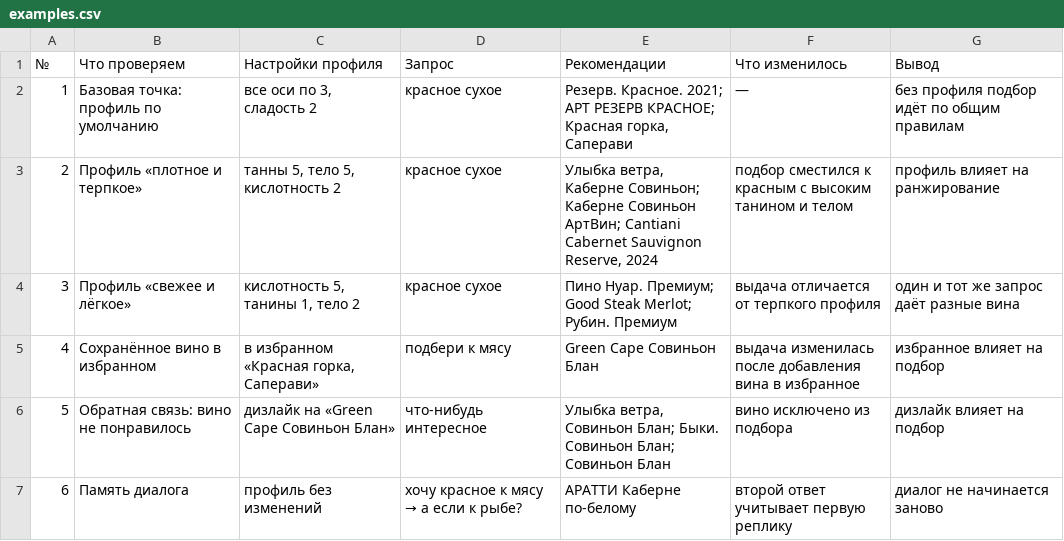
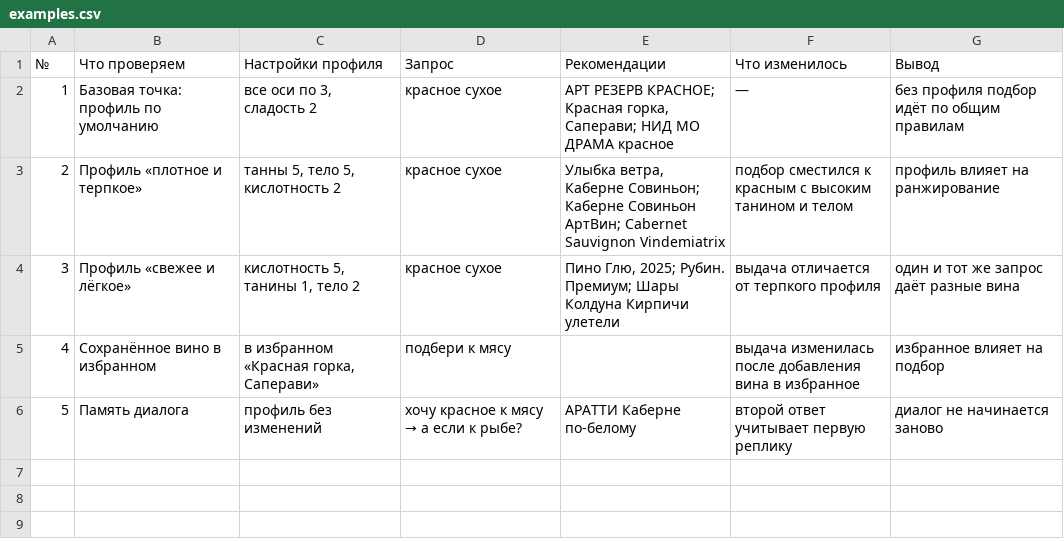
Before and after one commit to osleek/svoy-somelye, a CSV file: deliverables/personalization/examples.csv, drawn as a sheet; removed rows and columns are numbered as before the commit, all else as after; the diff names each change by its address in the sheet, - before the commit and + after, or states it on an @@ line.

```diff
--- a/deliverables/personalization/examples.csv
+++ b/deliverables/personalization/examples.csv
-E2 (Рекомендации): Резерв. Красное. 2021; АРТ РЕЗЕРВ КРАСНОЕ; Красная горка, Саперави
+E2 (Рекомендации): АРТ РЕЗЕРВ КРАСНОЕ; Красная горка, Саперави; НИД МО ДРАМА красное
-E3 (Рекомендации): …Совиньон АртВин; Cantiani Cabernet Sauvignon Reserve, 2024
+E3 (Рекомендации): …Совиньон АртВин; Cabernet Sauvignon Vindemiatrix
-E4 (Рекомендации): Пино Нуар. Премиум; Good Steak Merlot; Рубин. Премиум
+E4 (Рекомендации): Пино Глю, 2025; Рубин. Премиум; Шары Колдуна Кирпичи улетели
-E5 (Рекомендации): Green Cape Совиньон Блан
+E5 (Рекомендации): (empty)
-row 6: 5 | Обратная связь: вино не понравилось | дизлайк на «Green Cape Совиньон Блан» | что-нибудь интересное | Улыбка ветра, Совиньон Блан; Быки. Совиньон Блан; Совиньон Блан | вино исключено из подбора | дизлайк влияет на подбор
@@ column A (№) renumbered from row 6 down @@
```
Also changed, not shown: 5 other files.
